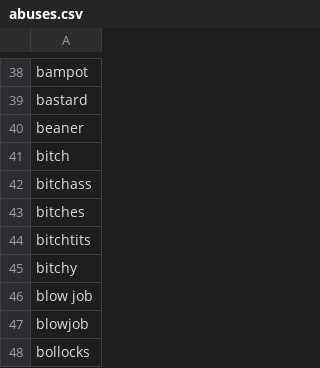
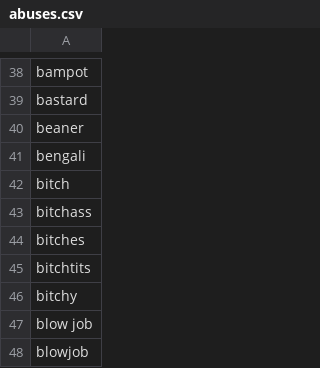
Before and after one commit to notmehul/datasets, a CSV file: abuses.csv, drawn as a sheet; only a part is shown, gaps mark what is left out; the shorter side is filled out with more unchanged rows.

Commit message:
Update abuses.csv

```diff
--- a/abuses.csv
+++ b/abuses.csv
@@ -40,2 +40,3 @@ bastard
 beaner
+bengali
 bitch
```
